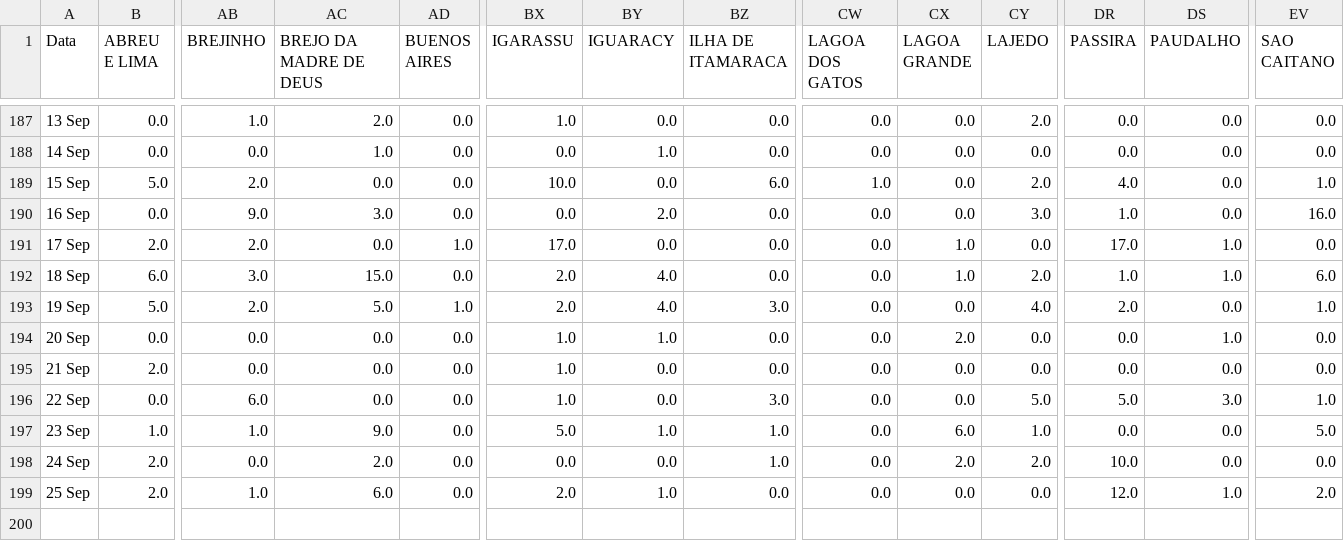
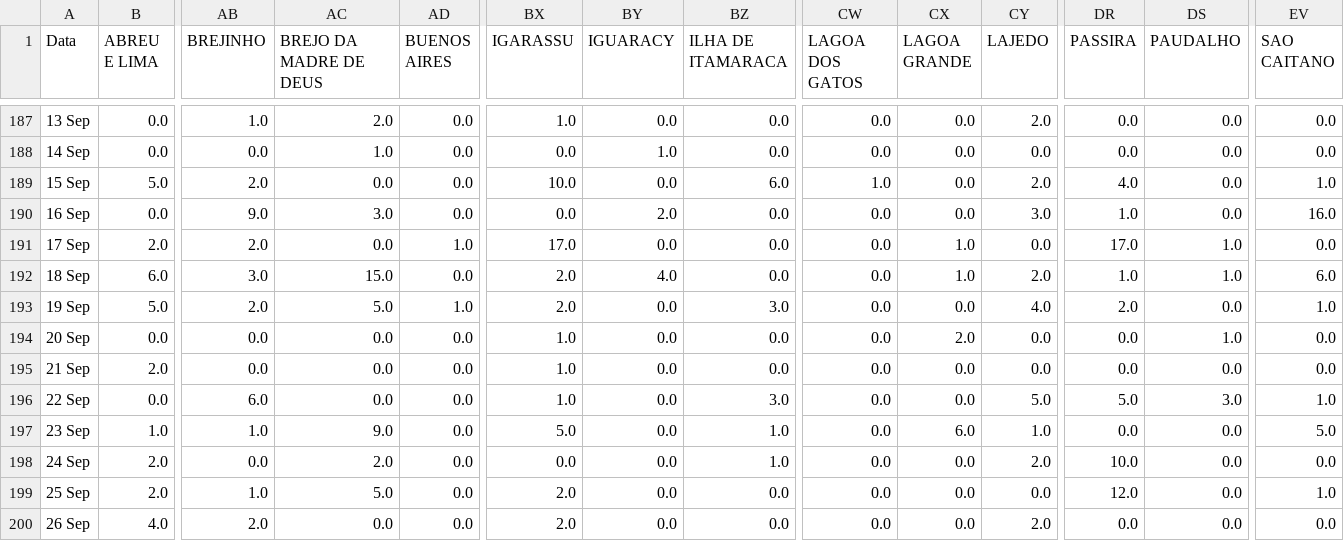
Before and after one commit to JTeodomiro/covid19PE, a CSV file: Novos_Casos/PE_Cidades_DATA_NOVOS_CASOS.csv, drawn as a sheet; only a part is shown, gaps mark what is left out; rows hold the shown columns only; the diff names each change by its address in the sheet, - before the commit and + after, or states it on an @@ line.

```diff
--- a/Novos_Casos/PE_Cidades_DATA_NOVOS_CASOS.csv
+++ b/Novos_Casos/PE_Cidades_DATA_NOVOS_CASOS.csv
-BY193 (IGUARACY): 4.0
+BY193 (IGUARACY): 0.0
-BY194 (IGUARACY): 1.0
+BY194 (IGUARACY): 0.0
-BY197 (IGUARACY): 1.0
+BY197 (IGUARACY): 0.0
-CX198 (LAGOA GRANDE): 2.0
+CX198 (LAGOA GRANDE): 0.0
-AC199 (BREJO DA MADRE DE DEUS): 6.0
+AC199 (BREJO DA MADRE DE DEUS): 5.0
-BY199 (IGUARACY): 1.0
+BY199 (IGUARACY): 0.0
-DS199 (PAUDALHO): 1.0
+DS199 (PAUDALHO): 0.0
-EV199 (SAO CAITANO): 2.0
+EV199 (SAO CAITANO): 1.0
+row 200: 26 Sep | 4.0 | 2.0 | 0.0 | 0.0 | 2.0 | 0.0 | 0.0 | 0.0 | 0.0 | 2.0 | 0.0 | 0.0 | 0.0
```
Also changed, not shown: Novos_Casos/Obitos_PE_Cidades_NOVOS_CASOS.csv, Novos_Casos/PE_Cidades_DATA_Leve_NOVOS_CASOS.csv, 1 other file.
